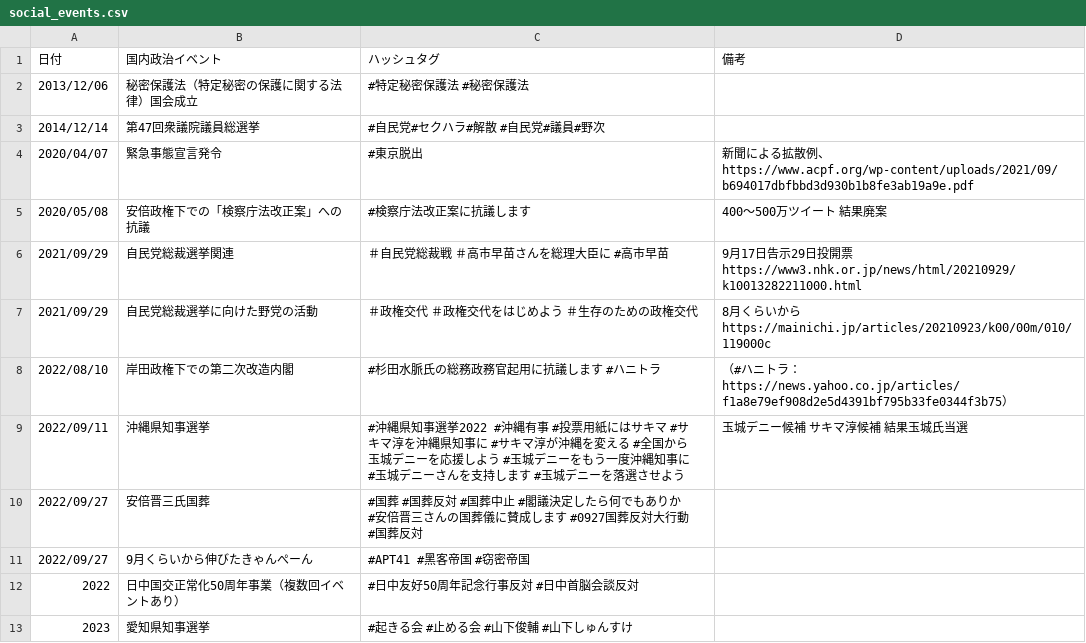
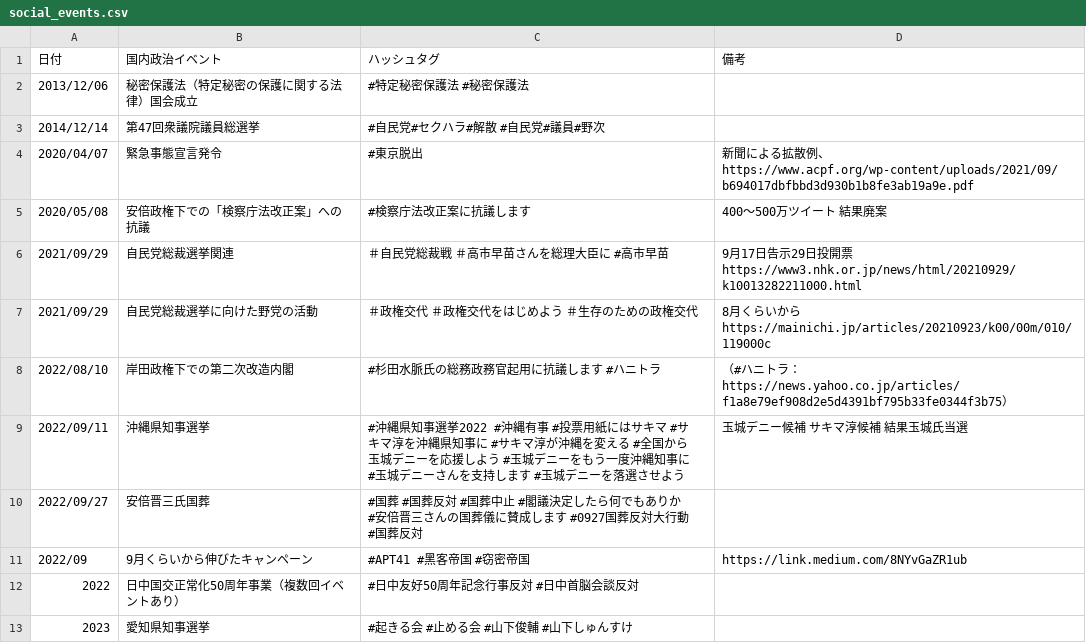
Before and after one commit to SaitoLab/security_words, a CSV file: social_events.csv, drawn as a sheet; removed rows and columns are numbered as before the commit, all else as after; the diff names each change by its address in the sheet, - before the commit and + after, or states it on an @@ line.

Commit message:
Update social_events.csv

```diff
--- a/social_events.csv
+++ b/social_events.csv
-row 11: 2022/09/27 | 9月くらいから伸びたきゃんぺーん | #APT41 #黑客帝国 #窃密帝国
+row 11: 2022/09 | 9月くらいから伸びたキャンペーン | #APT41 #黑客帝国 #窃密帝国 | https://link.medium.com/8NYvGaZR1ub
```
